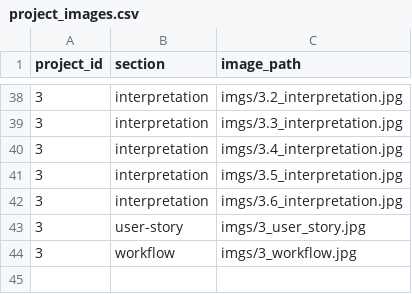
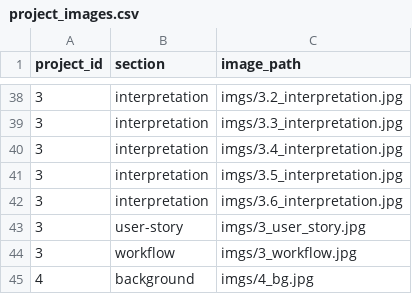
Before and after one commit to sanchay071/Portfolio_Project, a CSV file: data/project_images.csv, drawn as a sheet; only a part is shown, gaps mark what is left out; the diff names each change by its address in the sheet, - before the commit and + after, or states it on an @@ line.

```diff
--- a/data/project_images.csv
+++ b/data/project_images.csv
+row 45: 4 | background | imgs/4_bg.jpg
```
Also changed, not shown: data/projects.csv, 2 other files.
